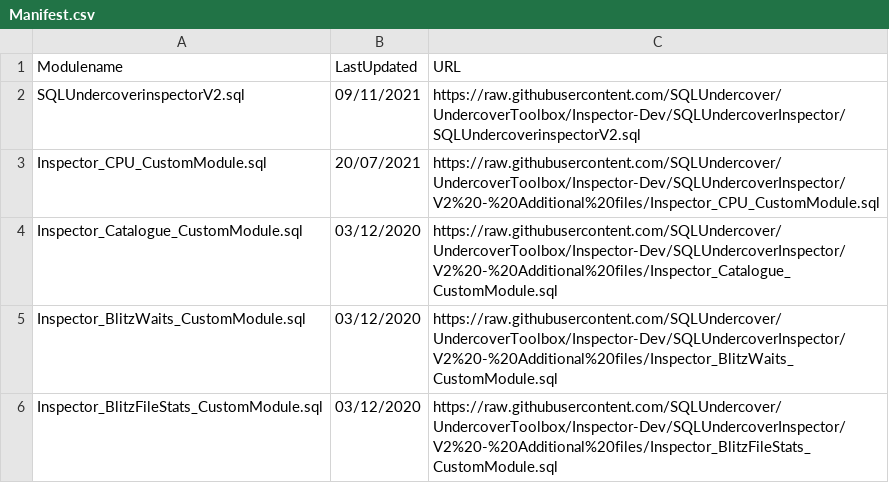
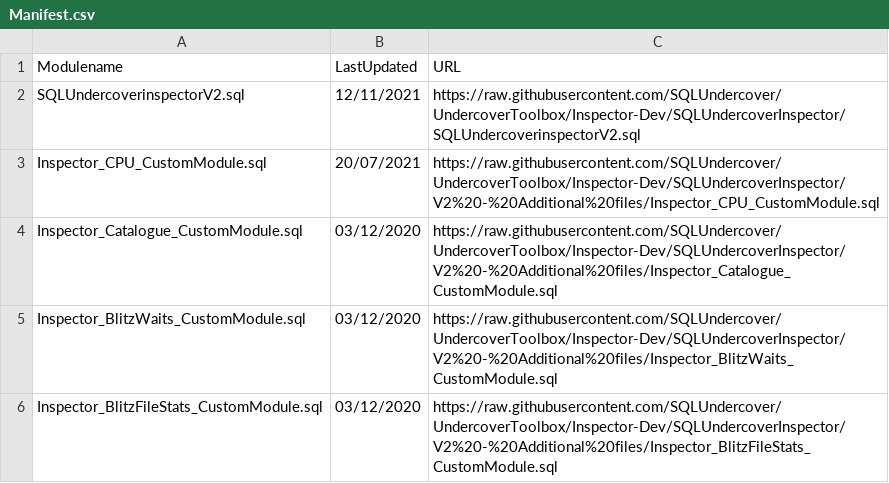
Before and after one commit to SQLUndercover/UndercoverToolbox, a CSV file: SQLUndercoverInspector/V2 - Additional files/Manifest.csv, drawn as a sheet.

Commit message:
Update Manifest.csv

```diff
--- a/SQLUndercoverInspector/V2 - Additional files/Manifest.csv
+++ b/SQLUndercoverInspector/V2 - Additional files/Manifest.csv
@@ -1,3 +1,3 @@
 Modulename,LastUpdated,URL
-SQLUndercoverinspectorV2.sql,09/11/2021,https://raw.githubusercontent.com/SQLUndercover/UndercoverToolbox/Inspector-Dev/SQLUndercoverInspector/SQLUndercoverinspectorV2.sql
+SQLUndercoverinspectorV2.sql,12/11/2021,https://raw.githubusercontent.com/SQLUndercover/UndercoverToolbox/Inspector-Dev/SQLUndercoverInspector/SQLUndercoverinspectorV2.sql
 Inspector_CPU_CustomModule.sql,20/07/2021,https://raw.githubusercontent.com/SQLUndercover/UndercoverToolbox/Inspector-Dev/SQLUndercoverInspector/V2%20-%20Additional%20files/Inspector_CPU_CustomModule.sql
```
